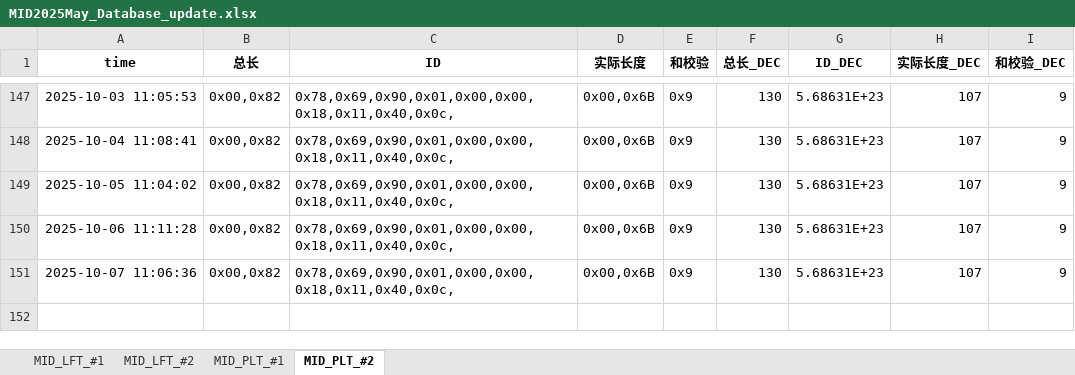
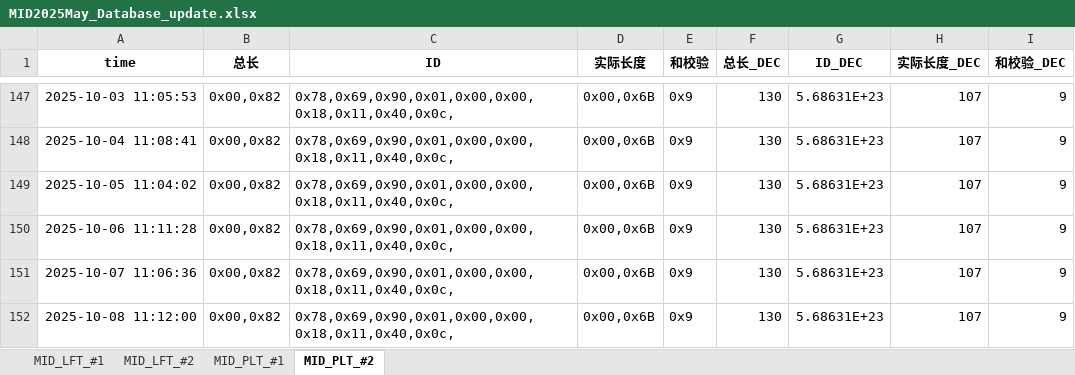
Before and after one commit to weichencsu/tbo_may2025, an Excel workbook: MID2025May_Database_update.xlsx, sheet MID_PLT_#2, drawn as a sheet; only a part is shown, gaps mark what is left out; values as stored, in another font and other column widths than the file's, no borders; the diff names each change by its address in the sheet, - before the commit and + after, or states it on an @@ line.

```diff
--- a/MID2025May_Database_update.xlsx (sheet MID_PLT_#2)
+++ b/MID2025May_Database_update.xlsx (sheet MID_PLT_#2)
+row 152: 2025-10-08 11:12:00 | 0x00,0x82 | 0x78,0x69,0x90,0x01,0x00,0x00,0x18,0x11,0x40,0x0c, | 0x00,0x6B | 0x9 | 130 | 5.68631E+23 | 107 | 9
```
Also changed, not shown: sheet MID_LFT_#1, sheet MID_PLT_#1, sheet MID_LFT_#2.
